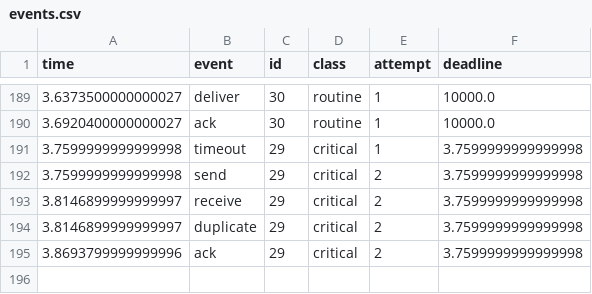
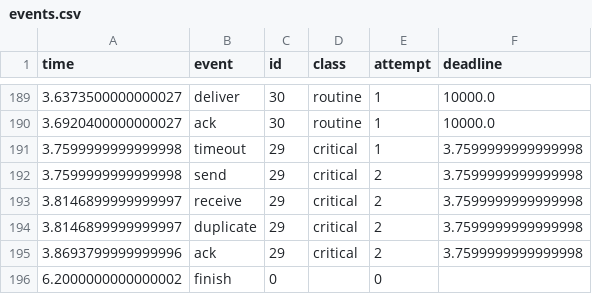
Before and after one commit to purvi126/AURA-UDP, a CSV file: experiments/results/sample/sr/events.csv, drawn as a sheet; only a part is shown, gaps mark what is left out.

```diff
--- a/experiments/results/sample/sr/events.csv
+++ b/experiments/results/sample/sr/events.csv
@@ -195 +195,2 @@ time,event,id,class,attempt,deadline
 3.8693799999999996,ack,29,critical,2,3.7599999999999998
+6.2000000000000002,finish,0,,0,
```
Also changed, not shown: experiments/results/multiseed/paired.csv, experiments/results/multiseed/runs.csv, 32 other files.
